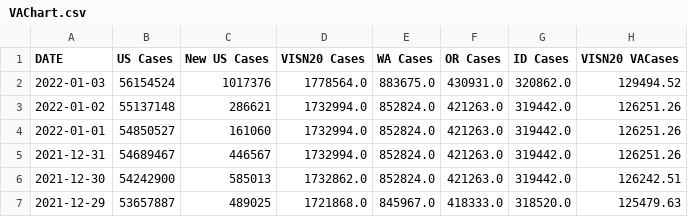
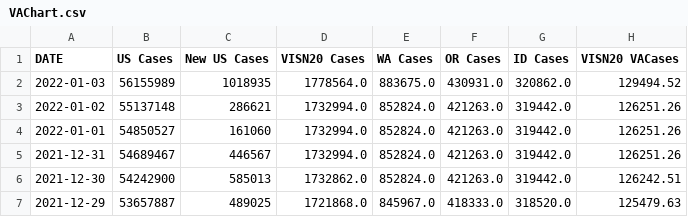
Before and after one commit to Sharma6614/VACCTTest, a CSV file: VAChart.csv, drawn as a sheet; only a part is shown; the diff names each change by its address in the sheet, - before the commit and + after, or states it on an @@ line.

```diff
--- a/VAChart.csv
+++ b/VAChart.csv
-B2 (US Cases): 56154524
+B2 (US Cases): 56155989
-C2 (New US Cases): 1017376
+C2 (New US Cases): 1018935
```
Also changed, not shown: CCTVAChart2.csv, CountyVACOVID.csv.
